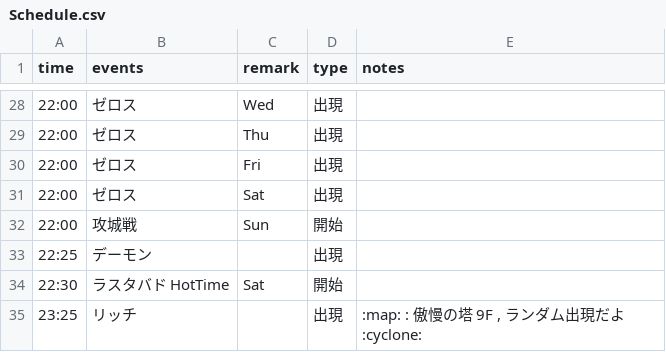
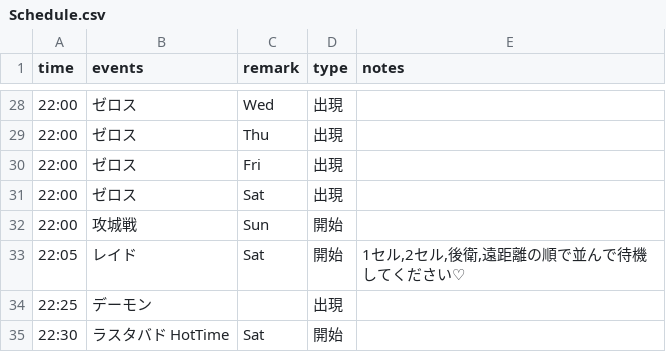
Before and after one commit to ringhio08-dep/BossBot, a CSV file: data/Schedule.csv, drawn as a sheet; only a part is shown, gaps mark what is left out; the shorter side is filled out with more unchanged rows; the diff names each change by its address in the sheet, - before the commit and + after, or states it on an @@ line.

Commit message:
Update Schedule.csv

```diff
--- a/data/Schedule.csv
+++ b/data/Schedule.csv
+row 33: 22:05 | レイド | Sat | 開始 | 1セル,2セル,後衛,遠距離の順で並んで待機してください♡
```
